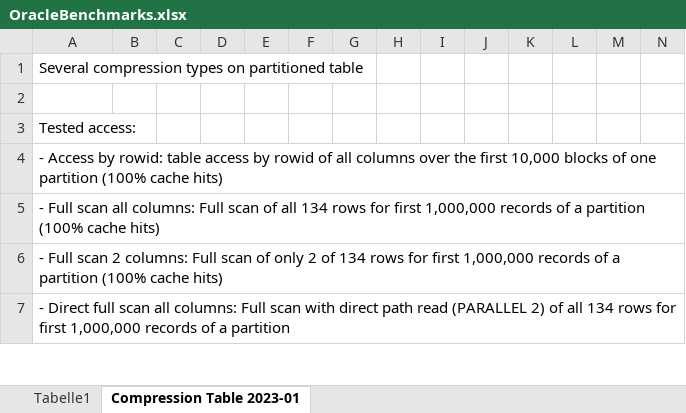
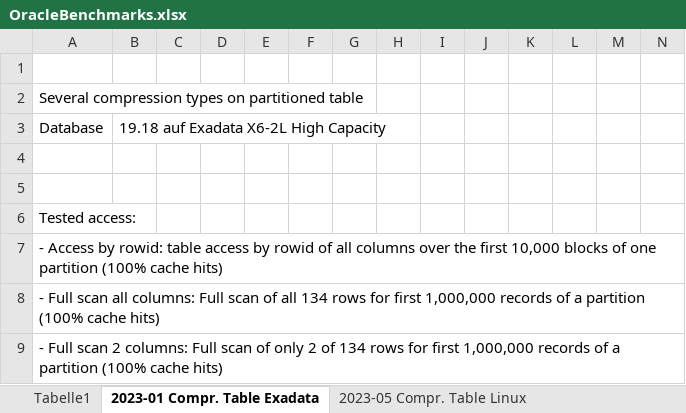
Before and after one commit to rammpeter/oracle_benchmarks, an Excel workbook: OracleBenchmarks.xlsx, sheet 2023-01 Compr. Table Exadata, drawn as a sheet; only a part is shown; the shorter side is filled out with more unchanged rows; values as stored, in another font and other column widths than the file's, no borders; charts and pictures not drawn; rows hold the shown columns only; the diff names each change by its address in the sheet, - before the commit and + after, or states it on an @@ line.

```diff
--- a/OracleBenchmarks.xlsx (sheet 2023-01 Compr. Table Exadata)
+++ b/OracleBenchmarks.xlsx (sheet 2023-01 Compr. Table Exadata)
-sheet tab: Compression Table 2023-01
+sheet tab: 2023-01 Compr. Table Exadata
+sheet tab: 2023-05 Compr. Table Linux
+row 1: (empty)
+row 3: Database | 19.18 auf Exadata X6-2L High Capacity
+row 4: (empty)
```
Also changed, not shown: charts or pictures, 1 other file.
